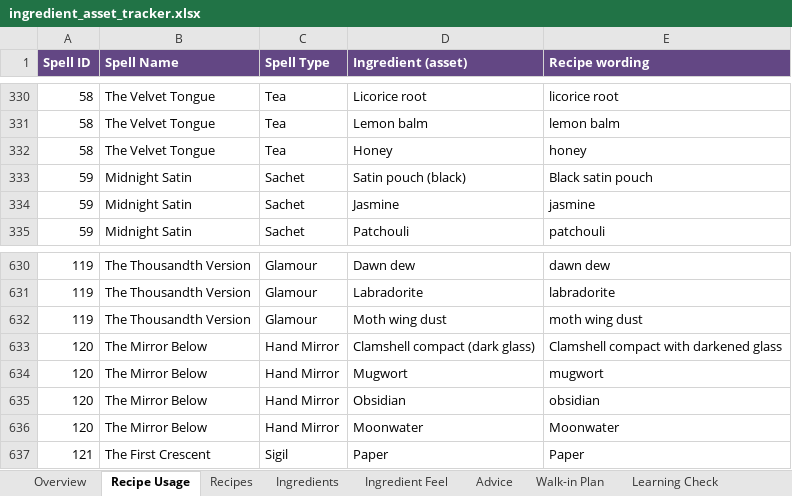
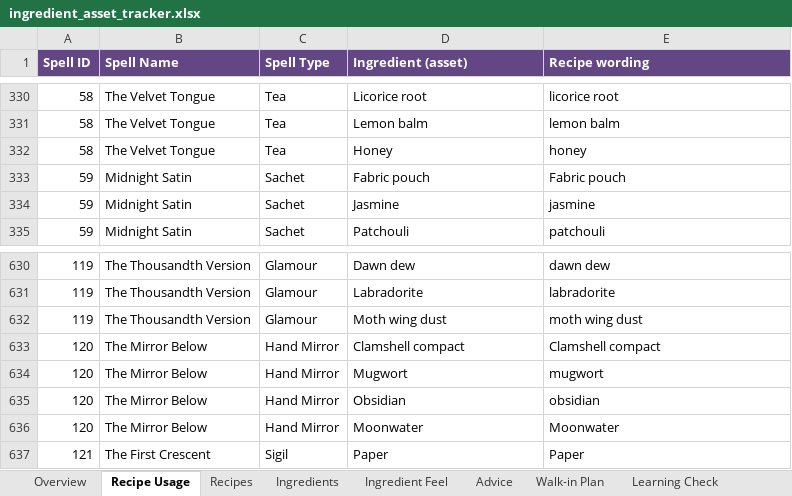
Before and after one commit to you36911-lab/The-Loveborne-Witchs-Emporium, an Excel workbook: ingredient_asset_tracker.xlsx, sheet Recipe Usage, drawn as a sheet; only a part is shown, gaps mark what is left out; values as stored, in another font and other column widths than the file's, no borders; the diff names each change by its address in the sheet, - before the commit and + after, or states it on an @@ line.

```diff
--- a/ingredient_asset_tracker.xlsx (sheet Recipe Usage)
+++ b/ingredient_asset_tracker.xlsx (sheet Recipe Usage)
-D333 (Ingredient (asset)): Satin pouch (black)
+D333 (Ingredient (asset)): Fabric pouch
-E333 (Recipe wording): Black satin pouch
+E333 (Recipe wording): Fabric pouch
-D633 (Ingredient (asset)): Clamshell compact (dark glass)
+D633 (Ingredient (asset)): Clamshell compact
-E633 (Recipe wording): Clamshell compact with darkened glass
+E633 (Recipe wording): Clamshell compact
```
Also changed, not shown: 5 other files.
